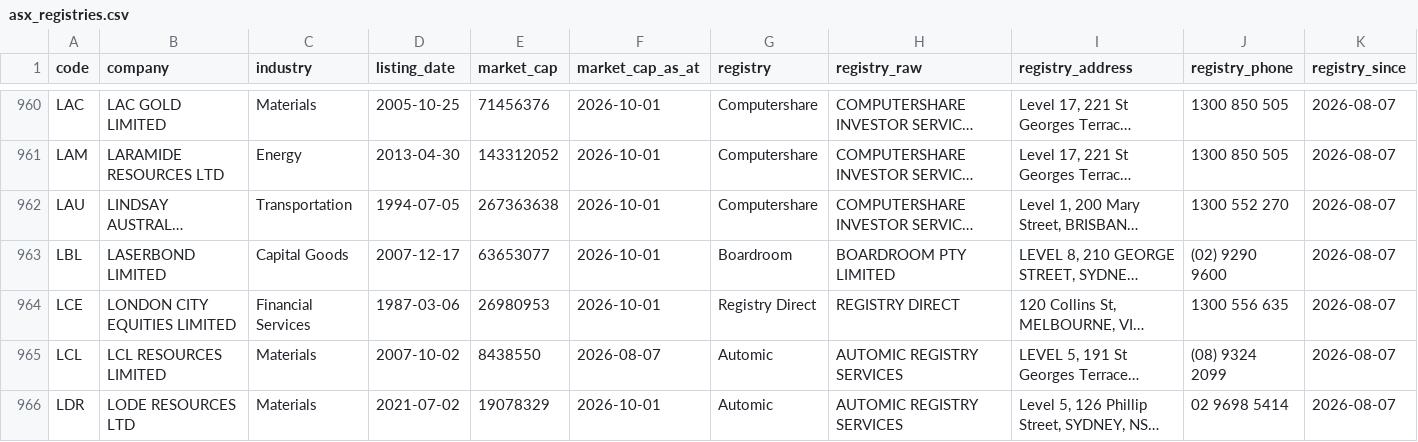
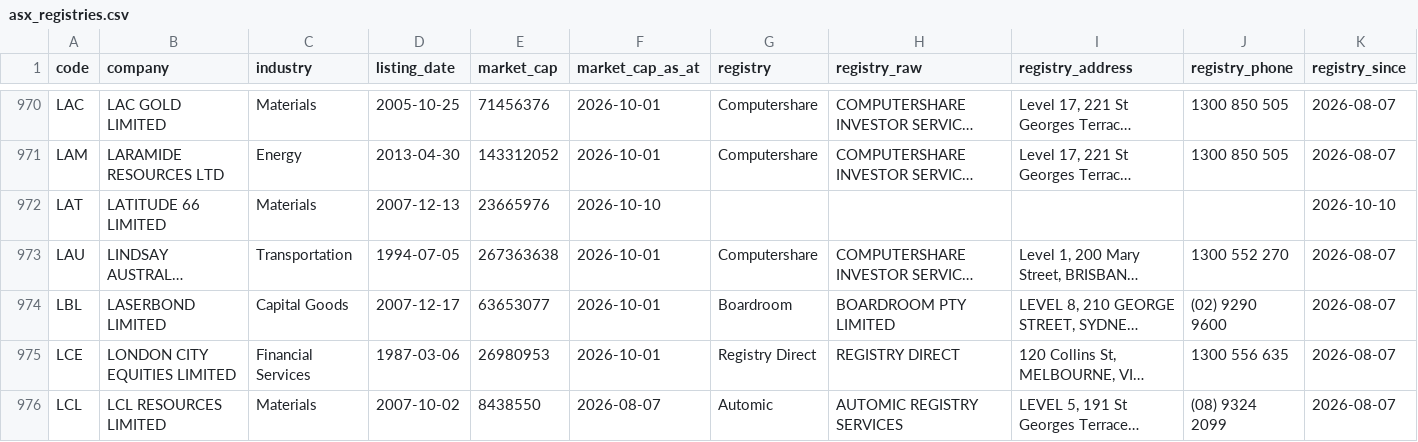
Before and after one commit to nwbort/registry-tracker, a CSV file: data/asx_registries.csv, drawn as a sheet; only a part is shown, gaps mark what is left out; the shorter side is filled out with more unchanged rows; long unchanged cells end in …; the diff covers the shown part only; the diff names each change by its address in the sheet, - before the commit and + after, or states it on an @@ line.

```diff
--- a/data/asx_registries.csv
+++ b/data/asx_registries.csv
+row 972: LAT | LATITUDE 66 LIMITED | Materials | 2007-12-13 | 23665976 | 2026-10-10 |  |  |  |  | 2026-10-10
```
Also changed, not shown: 17 added rows and 1 removed row elsewhere in this file.
